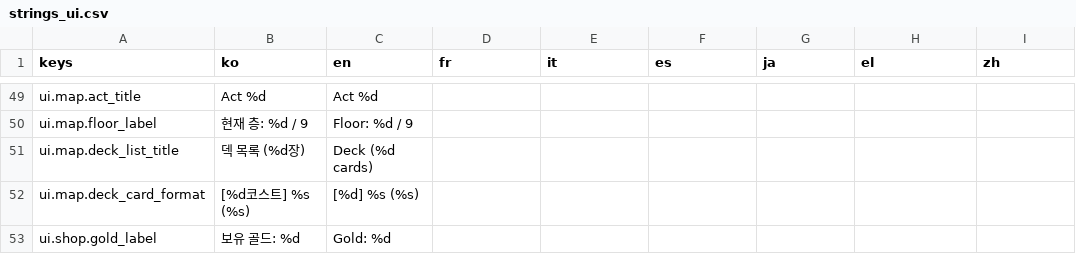
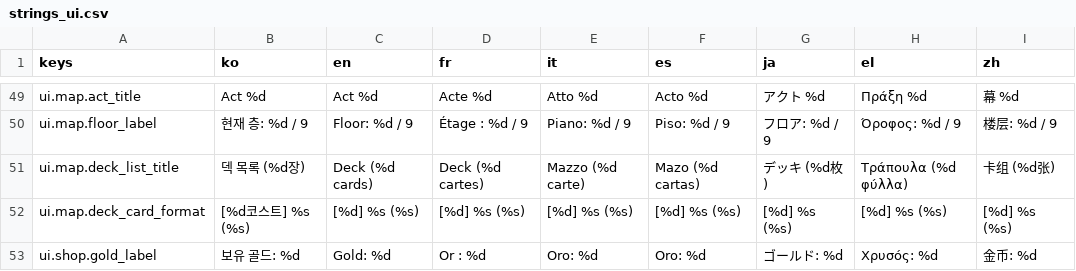
Before and after one commit to l980l/stsl, a CSV file: resources/translations/strings_ui.csv, drawn as a sheet; only a part is shown, gaps mark what is left out; the diff covers the shown part only; the diff names each change by its address in the sheet, - before the commit and + after, or states it on an @@ line.

```diff
--- a/resources/translations/strings_ui.csv
+++ b/resources/translations/strings_ui.csv
-D49 (fr): (empty)
+D49 (fr): Acte %d
-E49 (it): (empty)
+E49 (it): Atto %d
-F49 (es): (empty)
+F49 (es): Acto %d
-G49 (ja): (empty)
+G49 (ja): アクト %d
-H49 (el): (empty)
+H49 (el): Πράξη %d
-I49 (zh): (empty)
+I49 (zh): 幕 %d
-D50 (fr): (empty)
+D50 (fr): Étage : %d / 9
-E50 (it): (empty)
+E50 (it): Piano: %d / 9
-F50 (es): (empty)
+F50 (es): Piso: %d / 9
-G50 (ja): (empty)
+G50 (ja): フロア: %d / 9
-H50 (el): (empty)
+H50 (el): Όροφος: %d / 9
-I50 (zh): (empty)
+I50 (zh): 楼层: %d / 9
-D51 (fr): (empty)
+D51 (fr): Deck (%d cartes)
-E51 (it): (empty)
+E51 (it): Mazzo (%d carte)
-F51 (es): (empty)
+F51 (es): Mazo (%d cartas)
-G51 (ja): (empty)
+G51 (ja): デッキ (%d枚)
-H51 (el): (empty)
+H51 (el): Τράπουλα (%d φύλλα)
-I51 (zh): (empty)
+I51 (zh): 卡组 (%d张)
-D52 (fr): (empty)
+D52 (fr): [%d] %s (%s)
-E52 (it): (empty)
+E52 (it): [%d] %s (%s)
-F52 (es): (empty)
+F52 (es): [%d] %s (%s)
-G52 (ja): (empty)
+G52 (ja): [%d] %s (%s)
-H52 (el): (empty)
+H52 (el): [%d] %s (%s)
-I52 (zh): (empty)
+I52 (zh): [%d] %s (%s)
-D53 (fr): (empty)
+D53 (fr): Or : %d
-E53 (it): (empty)
+E53 (it): Oro: %d
-F53 (es): (empty)
+F53 (es): Oro: %d
-G53 (ja): (empty)
+G53 (ja): ゴールド: %d
-H53 (el): (empty)
+H53 (el): Χρυσός: %d
-I53 (zh): (empty)
+I53 (zh): 金币: %d
```
Also changed, not shown: 134 edited cells elsewhere in this file, resources/translations/strings_battle.csv.
